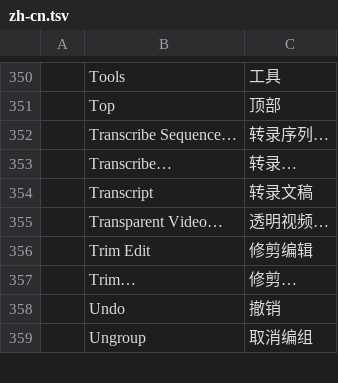
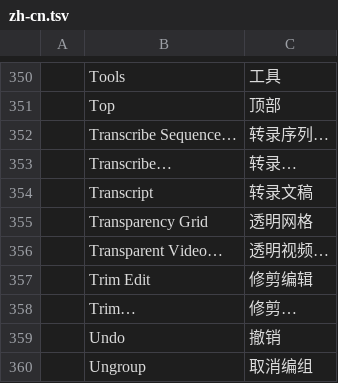
Before and after one commit to moheshmohan/AutoCut, a TSV file: crates/ui-egui/src/i18n/zh-cn.tsv, drawn as a sheet; only a part is shown, gaps mark what is left out; the diff names each change by its address in the sheet, - before the commit and + after, or states it on an @@ line.

```diff
--- a/crates/ui-egui/src/i18n/zh-cn.tsv
+++ b/crates/ui-egui/src/i18n/zh-cn.tsv
+row 355:  | Transparency Grid | 透明网格
```
Also changed, not shown: crates/ui-egui/src/i18n/es.tsv, crates/ui-egui/src/i18n/ja.tsv, 11 other files.
